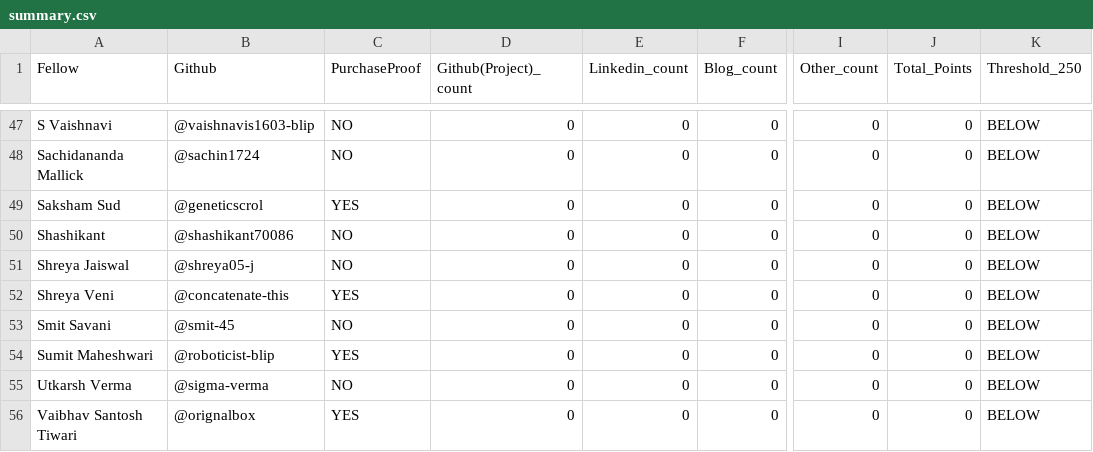
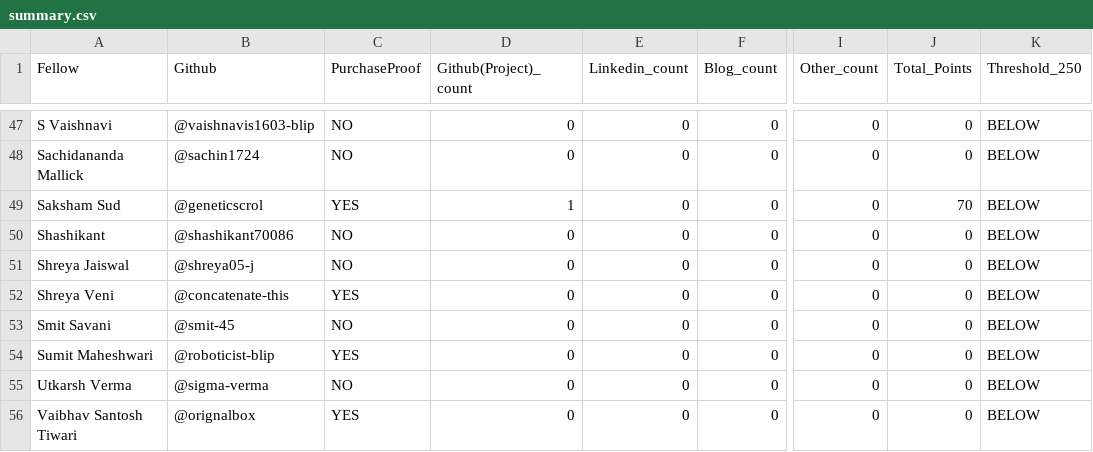
Before and after one commit to Deagle2/vicharak-fellowship-tracker, a CSV file: allocations/summary.csv, drawn as a sheet; only a part is shown, gaps mark what is left out; the diff names each change by its address in the sheet, - before the commit and + after, or states it on an @@ line.

```diff
--- a/allocations/summary.csv
+++ b/allocations/summary.csv
-D49 (Github(Project)_count): 0
+D49 (Github(Project)_count): 1
-J49 (Total_Points): 0
+J49 (Total_Points): 70
```
Also changed, not shown: allocations/Saksham_Sud.csv, 5 other files.
